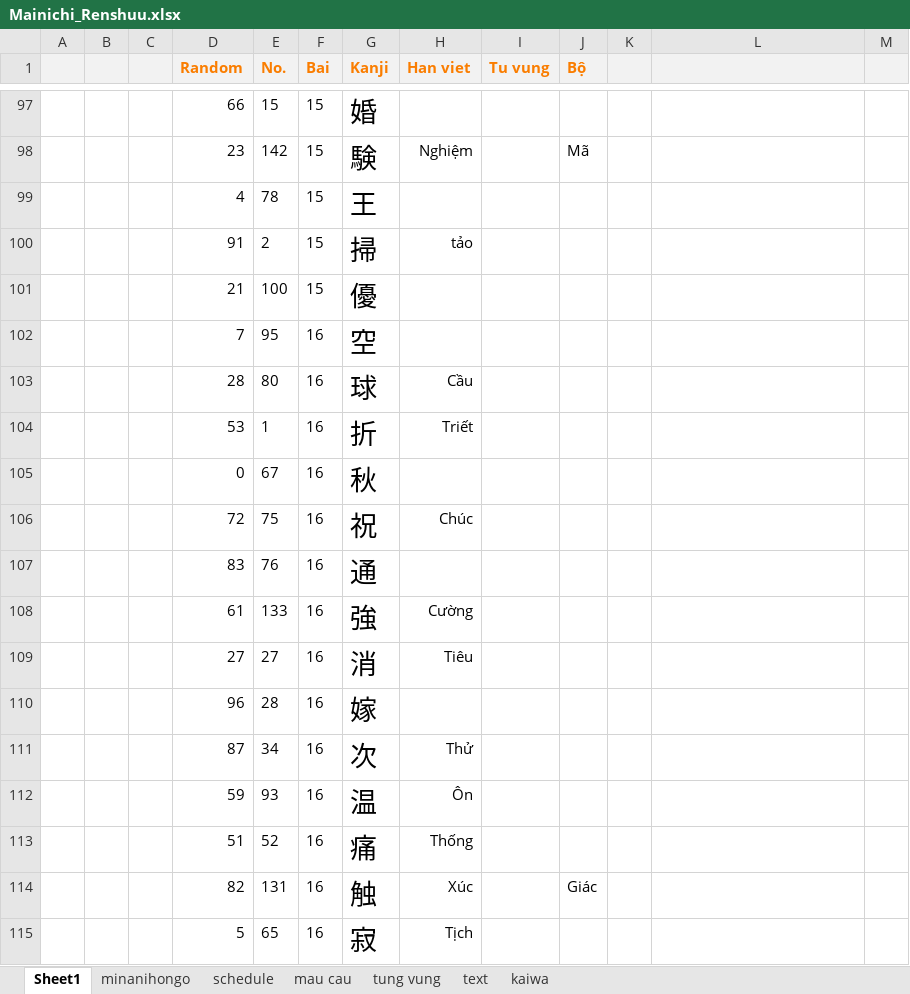
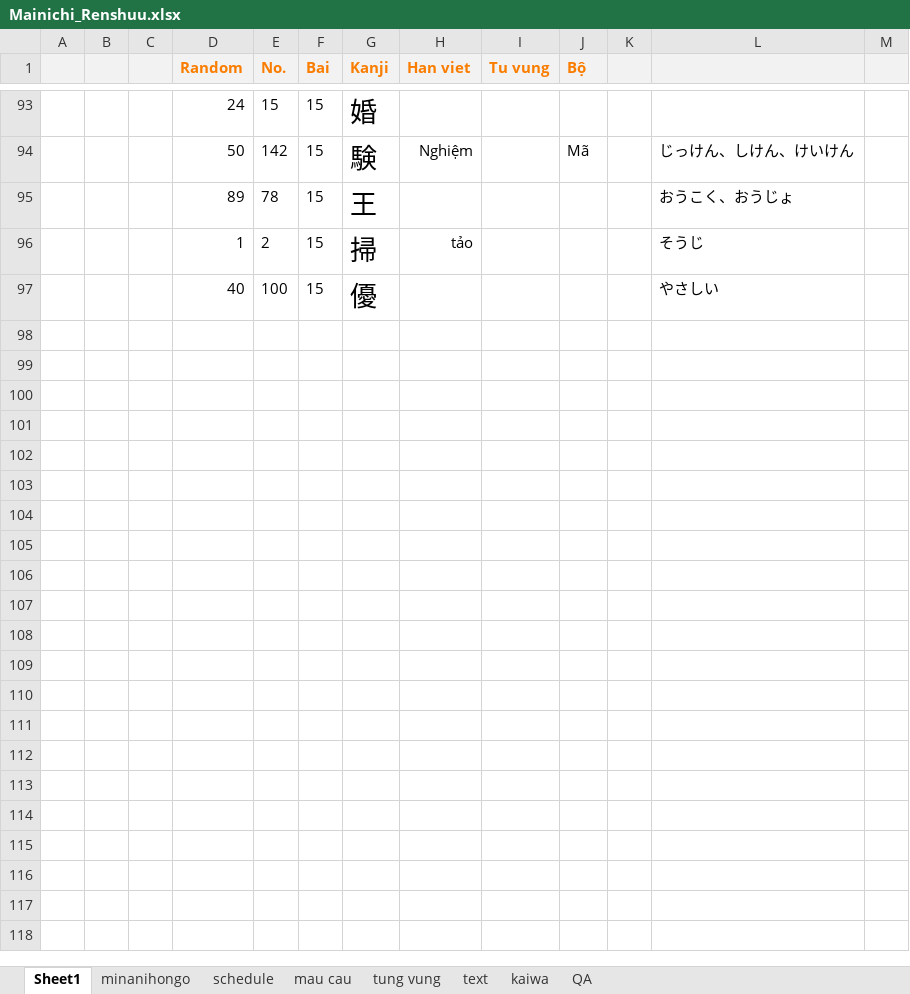
Before and after one commit to mrMgt/NihonGo, an Excel workbook: Mainichi_Renshuu.xlsx, sheet Sheet1, drawn as a sheet; only a part is shown, gaps mark what is left out; values as stored, in another font and other column widths than the file's, no borders; removed rows and columns are numbered as before the commit, all else as after; the diff covers the shown part only; the diff names each change by its address in the sheet, - before the commit and + after, or states it on an @@ line.

```diff
--- a/Mainichi_Renshuu.xlsx (sheet Sheet1)
+++ b/Mainichi_Renshuu.xlsx (sheet Sheet1)
+sheet tab: QA
-D93 (Random): 66
+D93 (Random): 24
-D94 (Random): 23
+D94 (Random): 50
-L94: (empty)
+L94: じっけん、しけん、けいけん
-D95 (Random): 4
+D95 (Random): 89
-L95: (empty)
+L95: おうこく、おうじょ
-D96 (Random): 91
+D96 (Random): 1
-L96: (empty)
+L96: そうじ
-D97 (Random): 21
+D97 (Random): 40
-L97: (empty)
+L97: やさしい
-row 102:  |  |  | 7 | 95 | 16 | 空
-row 103:  |  |  | 28 | 80 | 16 | 球 | Cầu
-row 104:  |  |  | 53 | 1 | 16 | 折 | Triết
-row 105:  |  |  | 0 | 67 | 16 | 秋
-row 106:  |  |  | 72 | 75 | 16 | 祝 | Chúc
-row 107:  |  |  | 83 | 76 | 16 | 通
-row 108:  |  |  | 61 | 133 | 16 | 強 | Cường
-row 109:  |  |  | 27 | 27 | 16 | 消 | Tiêu
-row 110:  |  |  | 96 | 28 | 16 | 嫁
-row 111:  |  |  | 87 | 34 | 16 | 次 | Thử
-row 112:  |  |  | 59 | 93 | 16 | 温 | Ôn
-row 113:  |  |  | 51 | 52 | 16 | 痛 | Thống
-row 114:  |  |  | 82 | 131 | 16 | 触 | Xúc |  | Giác
-row 115:  |  |  | 5 | 65 | 16 | 寂 | Tịch
```
Also changed, not shown: 186 removed rows, 6 hidden or unhidden rows and 32 edited cells elsewhere in this sheet, sheet tung vung, hidden cells.
